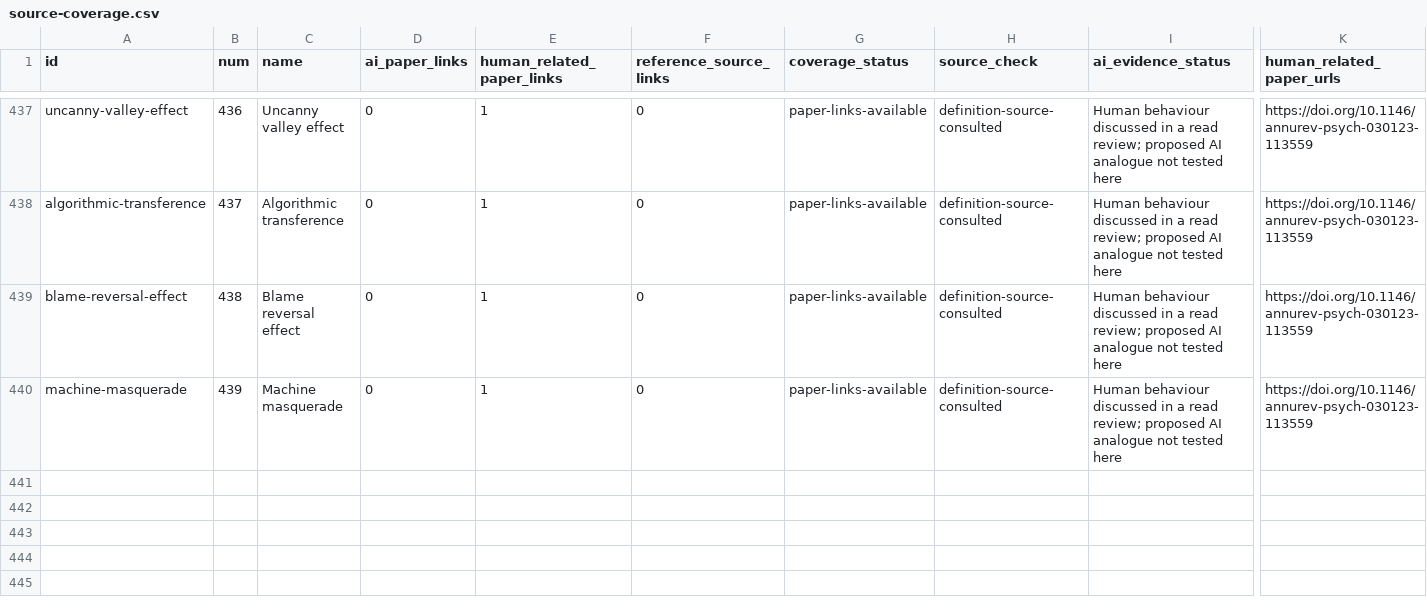
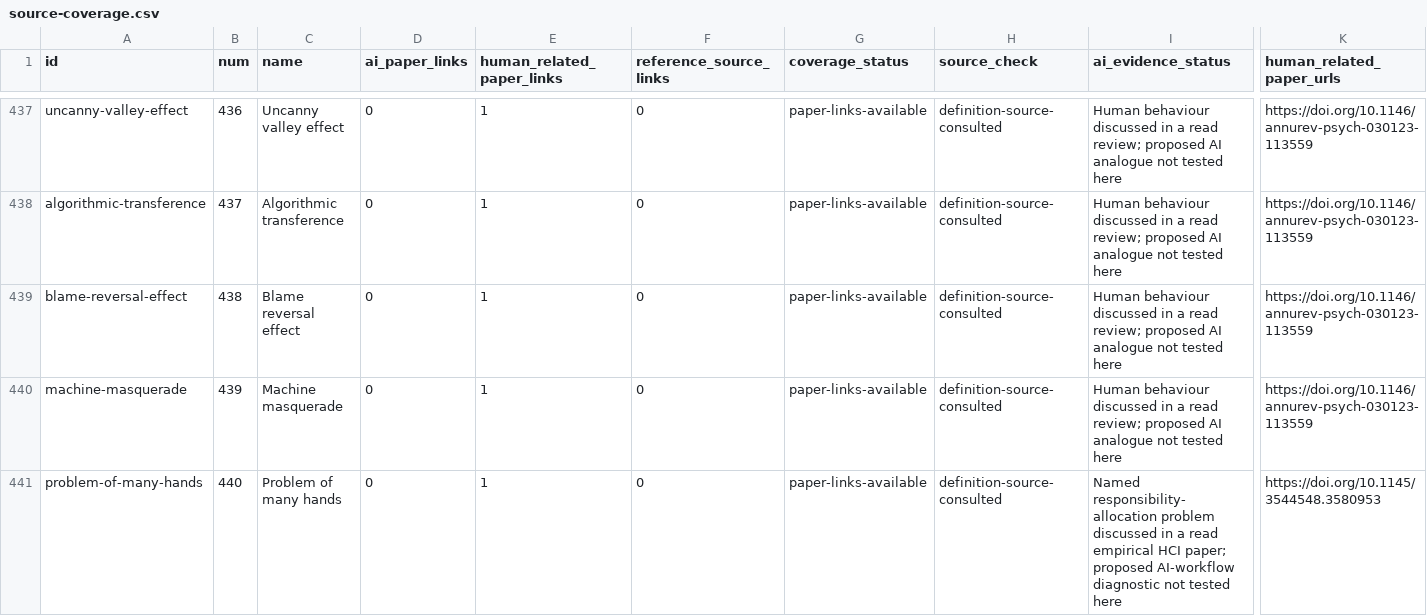
Before and after one commit to danlex/ethicalhive, a CSV file: docs/source-coverage.csv, drawn as a sheet; only a part is shown, gaps mark what is left out; rows hold the shown columns only; the diff names each change by its address in the sheet, - before the commit and + after, or states it on an @@ line.

Commit message:
PDF 0003: read Lima et al. 2023 and qualify algorithmic-blame mechanisms

```diff
--- a/docs/source-coverage.csv
+++ b/docs/source-coverage.csv
+row 441: problem-of-many-hands | 440 | Problem of many hands | 0 | 1 | 0 | paper-links-available | definition-source-consulted | Named responsibility-allocation problem discussed in a read empirical HCI paper; proposed AI-workflow diagnostic not tested here | https://doi.org/10.1145/3544548.3580953
```
Also changed, not shown: 14 other files.
